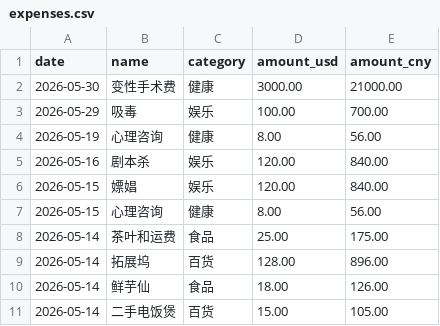
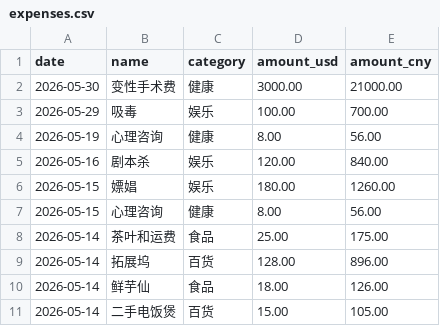
Before and after one commit to yang-lanlan/jizhang, a CSV file: data/expenses.csv, drawn as a sheet; only a part is shown.

Commit message:
chore: update csv 2026-05-15T18:15:08.665Z

```diff
--- a/data/expenses.csv
+++ b/data/expenses.csv
@@ -5,3 +5,3 @@ date,name,category,amount_usd,amount_cny
 "2026-05-16","剧本杀","娱乐","120.00","840.00"
-"2026-05-15","嫖娼","娱乐","120.00","840.00"
+"2026-05-15","嫖娼","娱乐","180.00","1260.00"
 "2026-05-15","心理咨询","健康","8.00","56.00"
```
